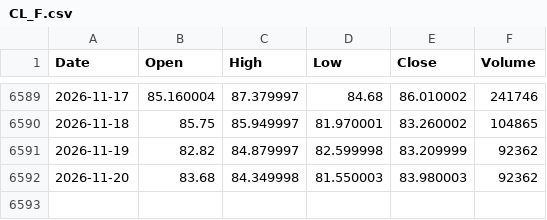
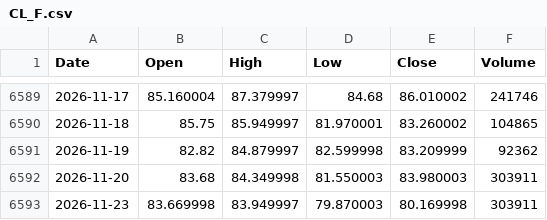
Before and after one commit to PietroPulli/quantlab, a CSV file: market/CL_F.csv, drawn as a sheet; only a part is shown, gaps mark what is left out.

```diff
--- a/market/CL_F.csv
+++ b/market/CL_F.csv
@@ -6591,2 +6591,3 @@ Date,Open,High,Low,Close,Volume
 2026-11-19,82.82,84.879997,82.599998,83.209999,92362
-2026-11-20,83.68,84.349998,81.550003,83.980003,92362
+2026-11-20,83.68,84.349998,81.550003,83.980003,303911
+2026-11-23,83.669998,83.949997,79.870003,80.169998,303911
```
Also changed, not shown: market/AAPL.csv, market/BTC-USD.csv, 15 other files.
